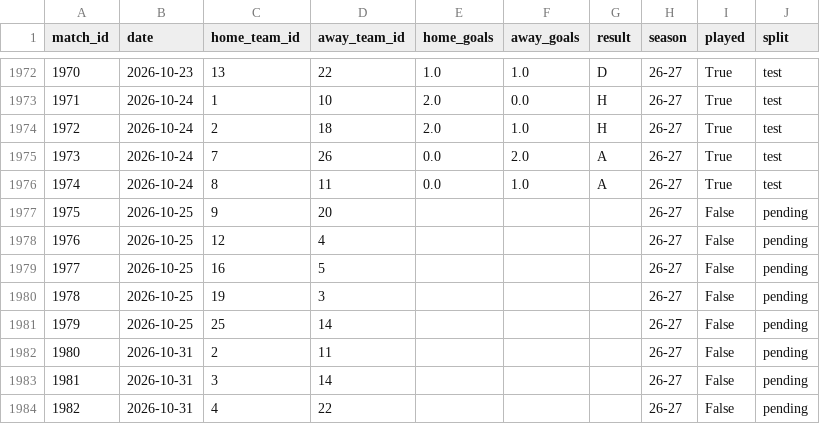
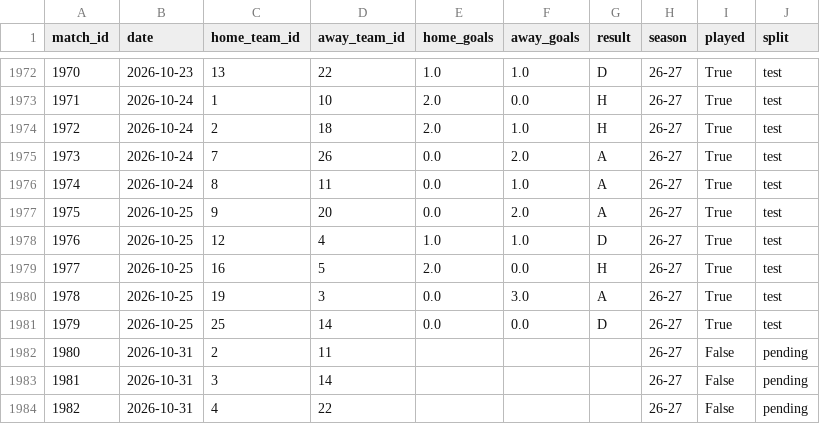
Before and after one commit to simobote0355/premier-league-predictor, a CSV file: data/powerbi/matches.csv, drawn as a sheet; only a part is shown, gaps mark what is left out.

```diff
--- a/data/powerbi/matches.csv
+++ b/data/powerbi/matches.csv
@@ -1976,7 +1976,7 @@ match_id,date,home_team_id,away_team_id,home_goals,away_goals,result,season,play
 1974,2026-10-24,8,11,0.0,1.0,A,26-27,True,test
-1975,2026-10-25,9,20,,,,26-27,False,pending
-1976,2026-10-25,12,4,,,,26-27,False,pending
-1977,2026-10-25,16,5,,,,26-27,False,pending
-1978,2026-10-25,19,3,,,,26-27,False,pending
-1979,2026-10-25,25,14,,,,26-27,False,pending
+1975,2026-10-25,9,20,0.0,2.0,A,26-27,True,test
+1976,2026-10-25,12,4,1.0,1.0,D,26-27,True,test
+1977,2026-10-25,16,5,2.0,0.0,H,26-27,True,test
+1978,2026-10-25,19,3,0.0,3.0,A,26-27,True,test
+1979,2026-10-25,25,14,0.0,0.0,D,26-27,True,test
 1980,2026-10-31,2,11,,,,26-27,False,pending
```
Also changed, not shown: data/powerbi/features.csv, data/powerbi/predictions.csv, 6 other files.
